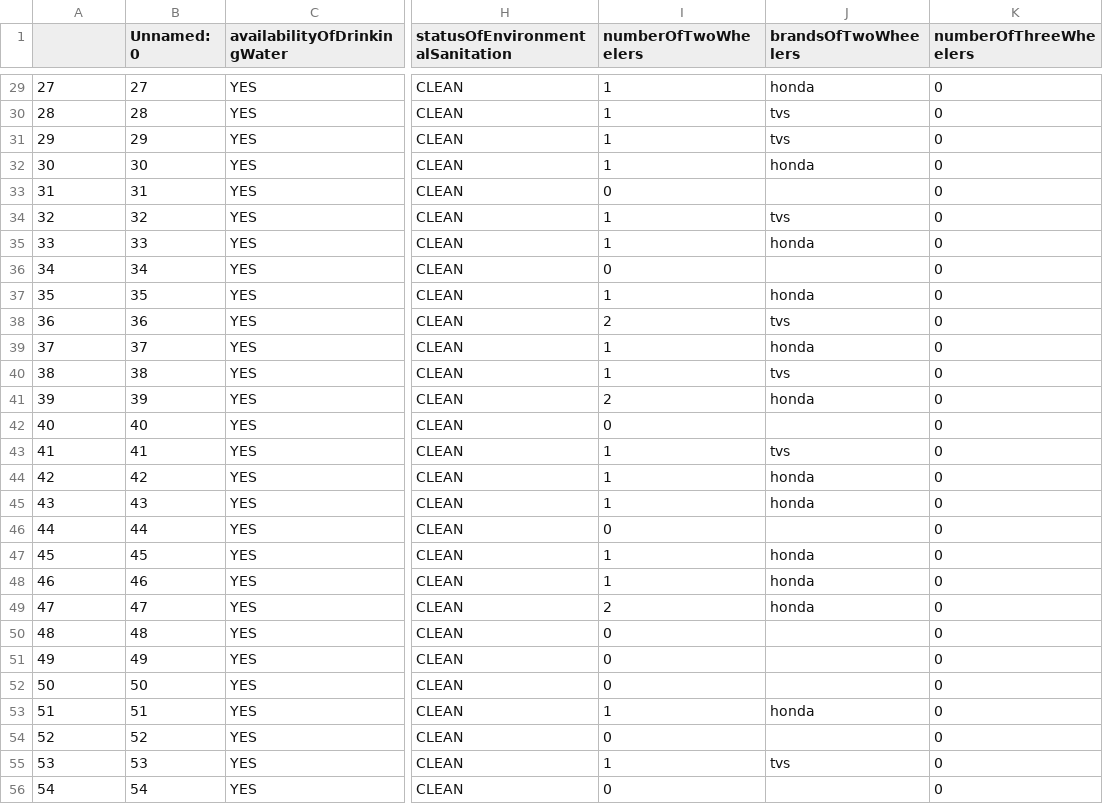
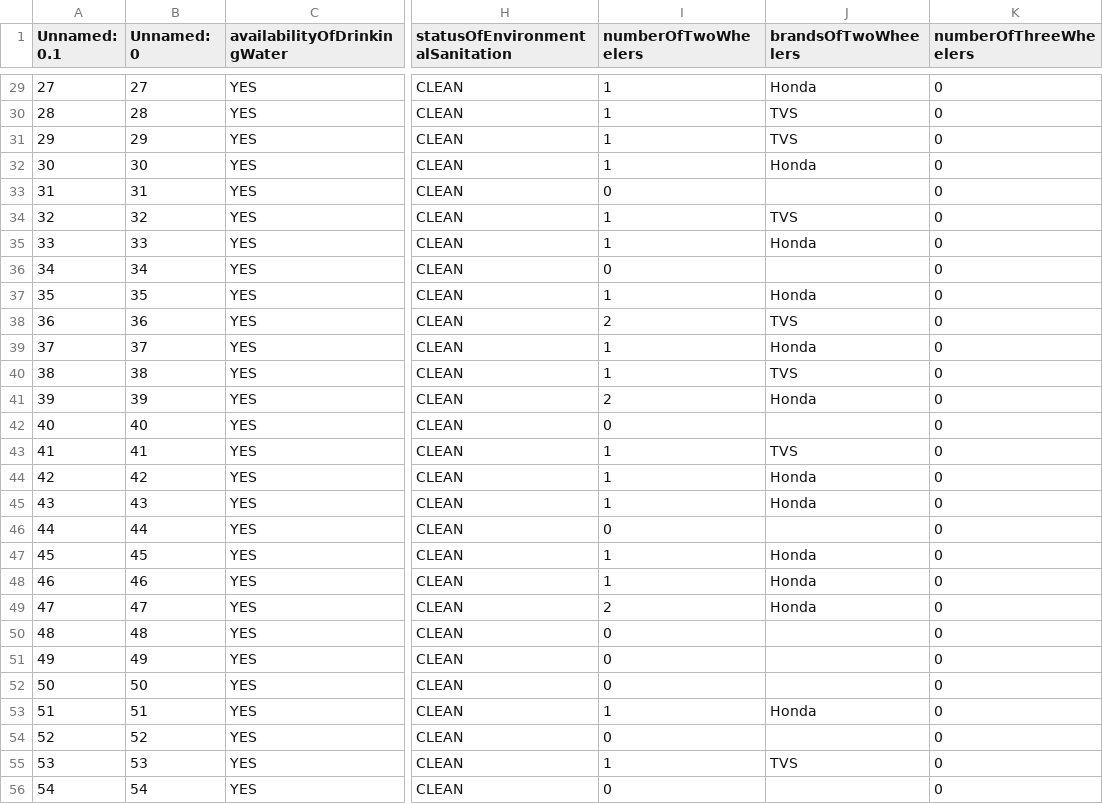
Before and after one commit to orectique/Data-Analysis-Tool-GIS, a CSV file: CommonData.csv, drawn as a sheet; only a part is shown, gaps mark what is left out; the diff covers the shown part only; the diff names each change by its address in the sheet, - before the commit and + after, or states it on an @@ line.

```diff
--- a/CommonData.csv
+++ b/CommonData.csv
-A1: (empty)
+A1: Unnamed: 0.1
-J29 (brandsOfTwoWheelers): honda
+J29 (brandsOfTwoWheelers): Honda
-J30:J31 (brandsOfTwoWheelers): tvs
+J30:J31 (brandsOfTwoWheelers): TVS
-J32 (brandsOfTwoWheelers): honda
+J32 (brandsOfTwoWheelers): Honda
-J34 (brandsOfTwoWheelers): tvs
+J34 (brandsOfTwoWheelers): TVS
-J35 (brandsOfTwoWheelers): honda
+J35 (brandsOfTwoWheelers): Honda
-J37 (brandsOfTwoWheelers): honda
+J37 (brandsOfTwoWheelers): Honda
-J38 (brandsOfTwoWheelers): tvs
+J38 (brandsOfTwoWheelers): TVS
-J39 (brandsOfTwoWheelers): honda
+J39 (brandsOfTwoWheelers): Honda
-J40 (brandsOfTwoWheelers): tvs
+J40 (brandsOfTwoWheelers): TVS
-J41 (brandsOfTwoWheelers): honda
+J41 (brandsOfTwoWheelers): Honda
-J43 (brandsOfTwoWheelers): tvs
+J43 (brandsOfTwoWheelers): TVS
-J44:J45 (brandsOfTwoWheelers): honda
+J44:J45 (brandsOfTwoWheelers): Honda
-J47:J49 (brandsOfTwoWheelers): honda
+J47:J49 (brandsOfTwoWheelers): Honda
-J53 (brandsOfTwoWheelers): honda
+J53 (brandsOfTwoWheelers): Honda
-J55 (brandsOfTwoWheelers): tvs
+J55 (brandsOfTwoWheelers): TVS
```
Also changed, not shown: 138 edited cells elsewhere in this file, MainData.csv.
